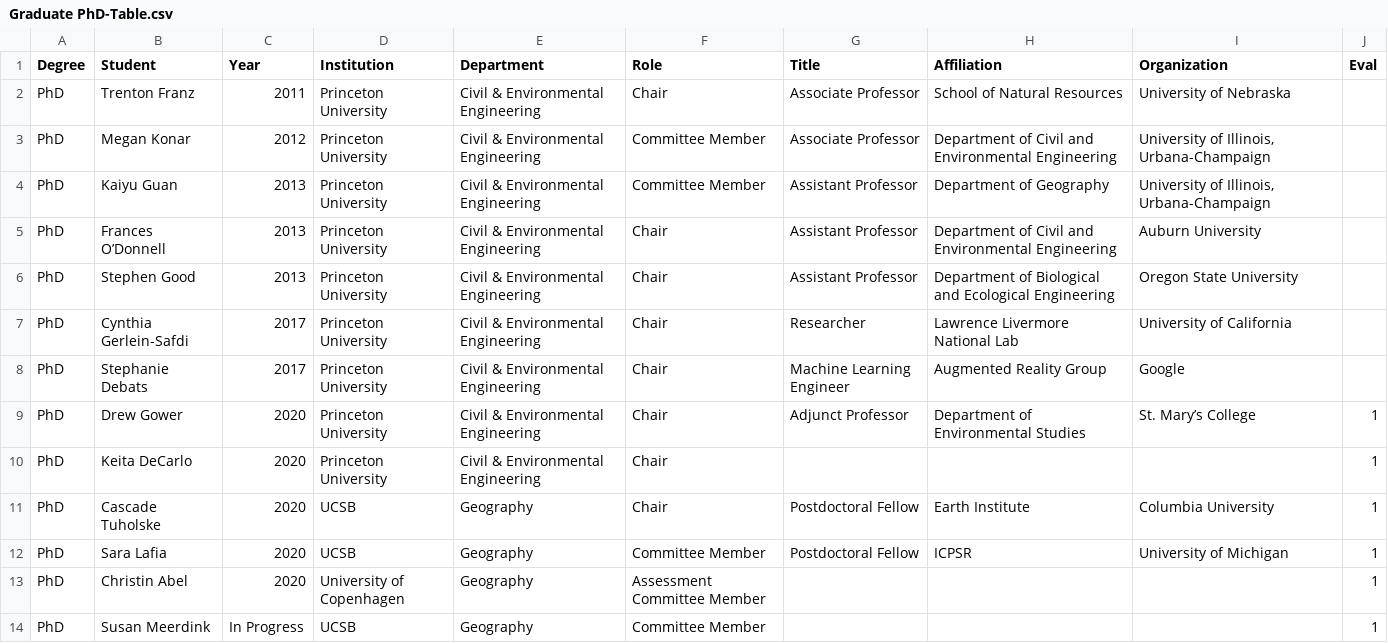
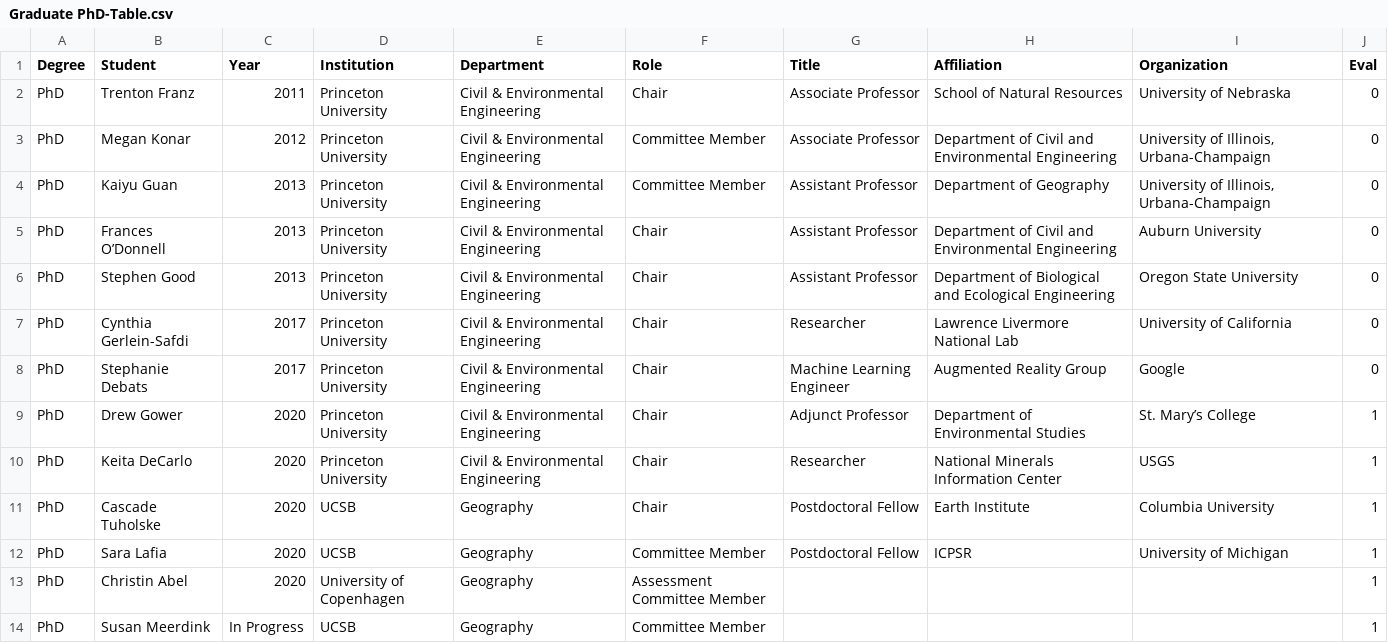
Before and after one commit to kcaylor/biobib, a CSV file: CV/Graduate PhD-Table.csv, drawn as a sheet; only a part is shown; the diff covers the shown part only.

```diff
--- a/CV/Graduate PhD-Table.csv
+++ b/CV/Graduate PhD-Table.csv
@@ -1,11 +1,11 @@
 Degree,Student,Year,Institution,Department,Role,Title,Affiliation,Organization,Eval
-PhD,Trenton Franz,2011,Princeton University,Civil & Environmental Engineering,Chair,Associate Professor,School of Natural Resources,University of Nebraska,
-PhD,Megan Konar,2012,Princeton University,Civil & Environmental Engineering,Committee Member,Associate Professor,Department of Civil and Environmental Engineering,"University of Illinois, Urbana-Champaign",
-PhD,Kaiyu Guan,2013,Princeton University,Civil & Environmental Engineering,Committee Member,Assistant Professor,Department of Geography,"University of Illinois, Urbana-Champaign",
-PhD,Frances O’Donnell,2013,Princeton University,Civil & Environmental Engineering,Chair,Assistant Professor,Department of Civil and Environmental Engineering,Auburn University,
-PhD,Stephen Good,2013,Princeton University,Civil & Environmental Engineering,Chair,Assistant Professor,Department of Biological and Ecological  Engineering,Oregon State University,
-PhD,Cynthia Gerlein-Safdi,2017,Princeton University,Civil & Environmental Engineering,Chair,Researcher,Lawrence Livermore National Lab,University of California,
-PhD,Stephanie Debats,2017,Princeton University,Civil & Environmental Engineering,Chair,Machine Learning Engineer,Augmented Reality Group,Google,
+PhD,Trenton Franz,2011,Princeton University,Civil & Environmental Engineering,Chair,Associate Professor,School of Natural Resources,University of Nebraska,0
+PhD,Megan Konar,2012,Princeton University,Civil & Environmental Engineering,Committee Member,Associate Professor,Department of Civil and Environmental Engineering,"University of Illinois, Urbana-Champaign",0
+PhD,Kaiyu Guan,2013,Princeton University,Civil & Environmental Engineering,Committee Member,Assistant Professor,Department of Geography,"University of Illinois, Urbana-Champaign",0
+PhD,Frances O’Donnell,2013,Princeton University,Civil & Environmental Engineering,Chair,Assistant Professor,Department of Civil and Environmental Engineering,Auburn University,0
+PhD,Stephen Good,2013,Princeton University,Civil & Environmental Engineering,Chair,Assistant Professor,Department of Biological and Ecological  Engineering,Oregon State University,0
+PhD,Cynthia Gerlein-Safdi,2017,Princeton University,Civil & Environmental Engineering,Chair,Researcher,Lawrence Livermore National Lab,University of California,0
+PhD,Stephanie Debats,2017,Princeton University,Civil & Environmental Engineering,Chair,Machine Learning Engineer,Augmented Reality Group,Google,0
 PhD,Drew Gower,2020,Princeton University,Civil & Environmental Engineering,Chair,Adjunct Professor,Department of Environmental Studies,St. Mary’s College,1
-PhD,Keita DeCarlo,2020,Princeton University,Civil & Environmental Engineering,Chair,,,,1
+PhD,Keita DeCarlo,2020,Princeton University,Civil & Environmental Engineering,Chair,Researcher,National Minerals Information Center,USGS,1
 PhD,Cascade Tuholske,2020,UCSB,Geography,Chair,Postdoctoral Fellow,Earth Institute,Columbia University,1
```
Also changed, not shown: 2 added rows and 8 edited cells elsewhere in this file, CV/Conference Abstracts-Table.csv, CV/Grants-Table.csv, 34 other files.
